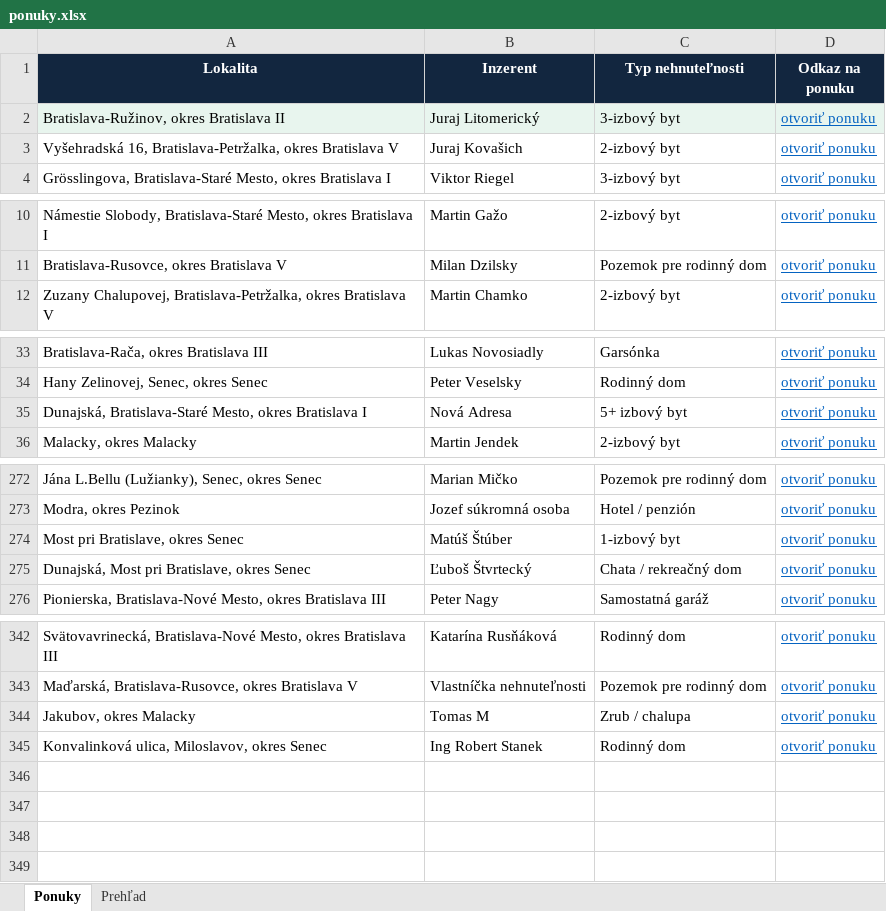
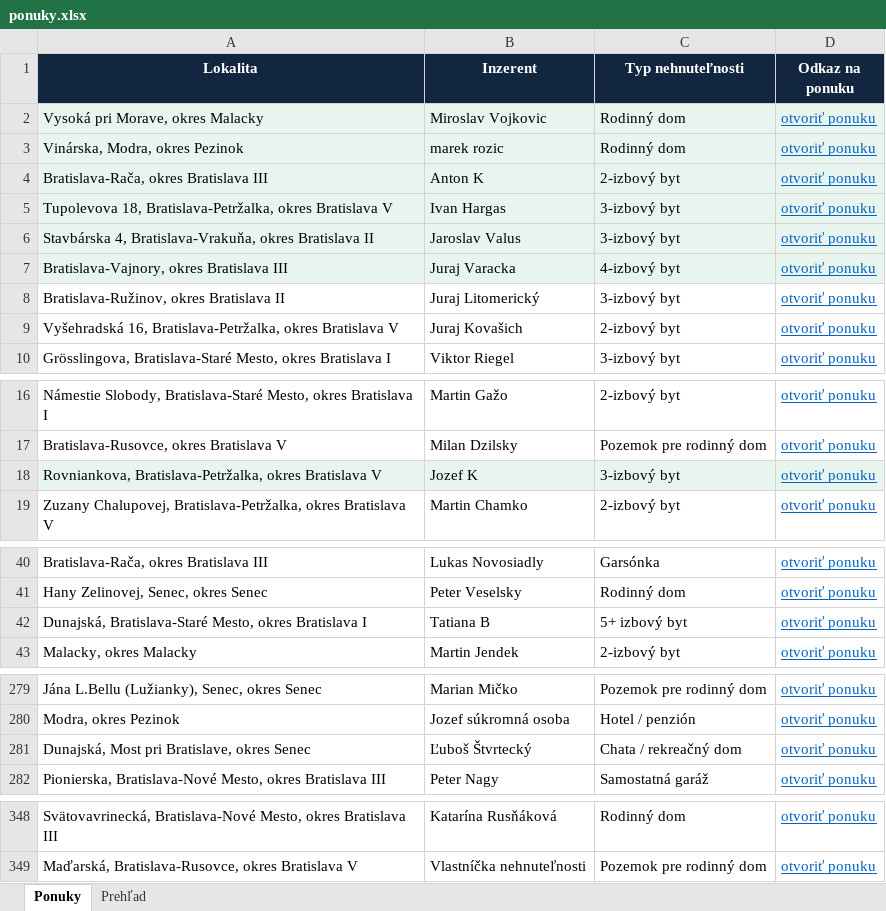
Before and after one commit to mrkubis-nest/nehnutelnosti-scraper, an Excel workbook: public/ponuky.xlsx, sheet Ponuky, drawn as a sheet; only a part is shown, gaps mark what is left out; values as stored, in another font and other column widths than the file's, no borders; removed rows and columns are numbered as before the commit, all else as after; the diff covers the shown part only; the diff names each change by its address in the sheet, - before the commit and + after, or states it on an @@ line.

```diff
--- a/public/ponuky.xlsx (sheet Ponuky)
+++ b/public/ponuky.xlsx (sheet Ponuky)
+row 2: Vysoká pri Morave, okres Malacky | Miroslav Vojkovic | Rodinný dom | otvoriť ponuku
+row 3: Vinárska, Modra, okres Pezinok | marek rozic | Rodinný dom | otvoriť ponuku
+row 4: Bratislava-Rača, okres Bratislava III | Anton K | 2-izbový byt | otvoriť ponuku
+row 5: Tupolevova 18, Bratislava-Petržalka, okres Bratislava V | Ivan Hargas | 3-izbový byt | otvoriť ponuku
+row 6: Stavbárska 4, Bratislava-Vrakuňa, okres Bratislava II | Jaroslav Valus | 3-izbový byt | otvoriť ponuku
+row 7: Bratislava-Vajnory, okres Bratislava III | Juraj Varacka | 4-izbový byt | otvoriť ponuku
-A8:D8 fill: #E8F5EE
+A8:D8 fill: none
+row 18: Rovniankova, Bratislava-Petržalka, okres Bratislava V | Jozef K | 3-izbový byt | otvoriť ponuku
-B42 (Inzerent): Nová Adresa
+B42 (Inzerent): Tatiana B
-row 274: Most pri Bratislave, okres Senec | Matúš Štúber | 1-izbový byt | otvoriť ponuku
-row 344: Jakubov, okres Malacky | Tomas M | Zrub / chalupa | otvoriť ponuku
-row 345: Konvalinková ulica, Miloslavov, okres Senec | Ing Robert Stanek | Rodinný dom | otvoriť ponuku
```
Also changed, not shown: 2 edited cells elsewhere in this sheet, sheet Prehľad, 2 other files.
